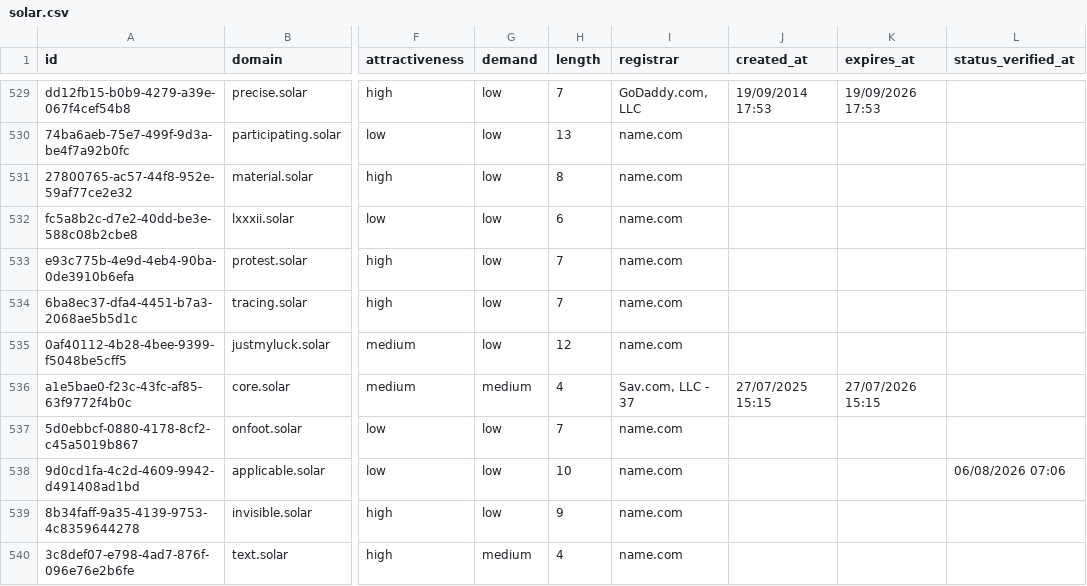
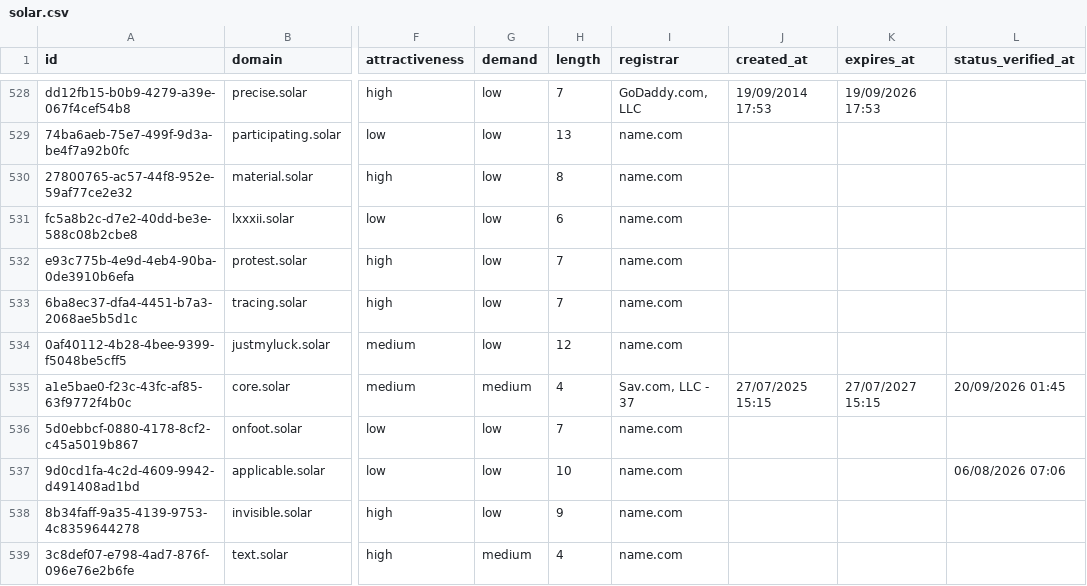
Before and after one commit to UniqueDomains/solar-oneword-domains, a CSV file: solar.csv, drawn as a sheet; only a part is shown, gaps mark what is left out; addresses are those after the commit; the diff covers the shown part only; the diff names each change by its address in the sheet, - before the commit and + after, or states it on an @@ line.

```diff
--- a/solar.csv
+++ b/solar.csv
-K535 (expires_at): 27/07/2026 15:15
+K535 (expires_at): 27/07/2027 15:15
-L535 (status_verified_at): (empty)
+L535 (status_verified_at): 20/09/2026 01:45
```
Also changed, not shown: 4 added rows, 4 removed rows and 96 edited cells elsewhere in this file, 4 other files.
